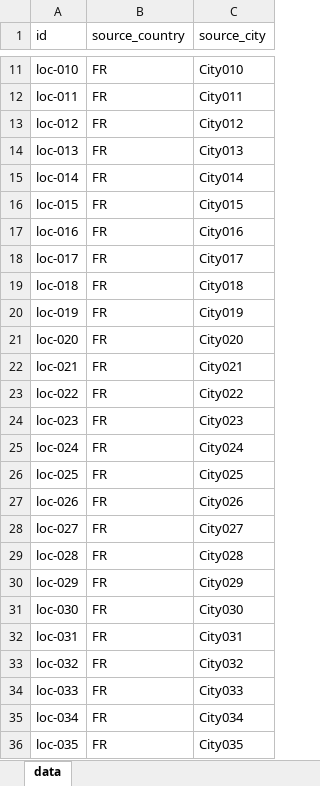
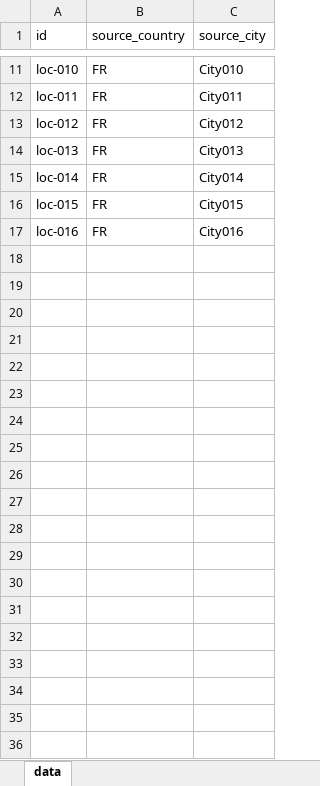
Before and after one commit to gonervirt/myCmdb, an Excel workbook: data/localisation_data.xlsx, sheet data, drawn as a sheet; only a part is shown, gaps mark what is left out; values as stored, in another font and other column widths than the file's, no borders; the diff covers the shown part only; the diff names each change by its address in the sheet, - before the commit and + after, or states it on an @@ line.

```diff
--- a/data/localisation_data.xlsx (sheet data)
+++ b/data/localisation_data.xlsx (sheet data)
-row 18: loc-017 | FR | City017
-row 19: loc-018 | FR | City018
-row 20: loc-019 | FR | City019
-row 21: loc-020 | FR | City020
-row 22: loc-021 | FR | City021
-row 23: loc-022 | FR | City022
-row 24: loc-023 | FR | City023
-row 25: loc-024 | FR | City024
-row 26: loc-025 | FR | City025
-row 27: loc-026 | FR | City026
-row 28: loc-027 | FR | City027
-row 29: loc-028 | FR | City028
-row 30: loc-029 | FR | City029
-row 31: loc-030 | FR | City030
-row 32: loc-031 | FR | City031
-row 33: loc-032 | FR | City032
-row 34: loc-033 | FR | City033
-row 35: loc-034 | FR | City034
-row 36: loc-035 | FR | City035
```
Also changed, not shown: 15 removed rows and 8 edited cells elsewhere in this sheet, data/ip_address_data.xlsx, 3 other files.
